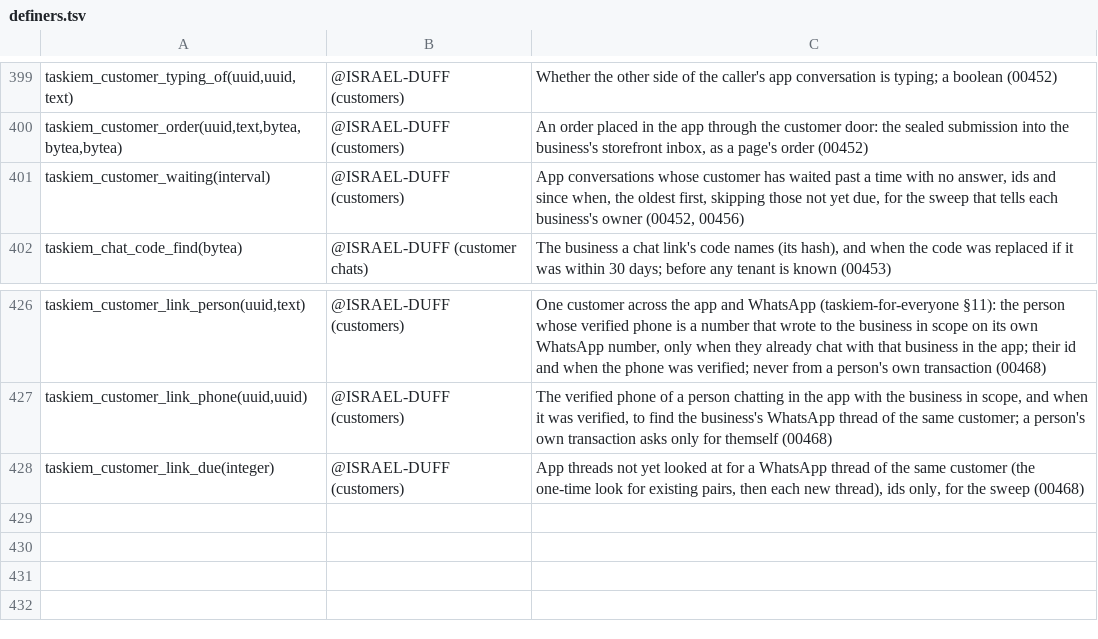
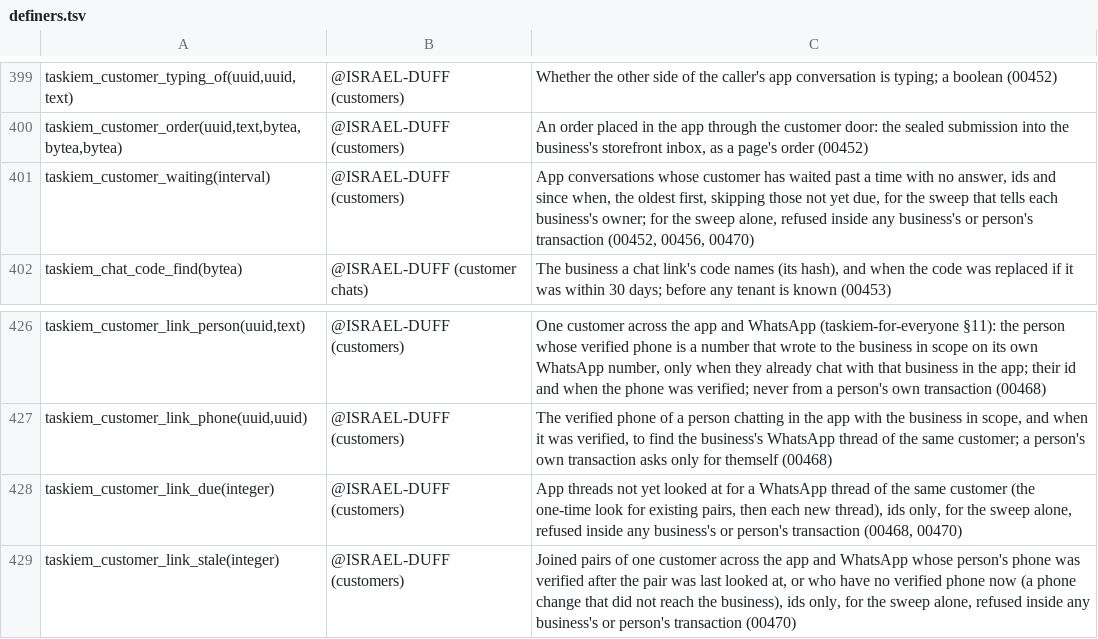
Before and after one commit to ISRAEL-DUFF/taskiem, a TSV file: engine/db/definers.tsv, drawn as a sheet; only a part is shown, gaps mark what is left out.

```diff
--- a/engine/db/definers.tsv
+++ b/engine/db/definers.tsv
@@ -400,3 +400,3 @@ taskiem_customer_typing_of(uuid,uuid,text)	@ISRAEL-DUFF (customers)	Whether the
 taskiem_customer_order(uuid,text,bytea,bytea,bytea)	@ISRAEL-DUFF (customers)	An order placed in the app through the customer door: the sealed submission into the business's storefront inbox, as a page's order (00452)
-taskiem_customer_waiting(interval)	@ISRAEL-DUFF (customers)	App conversations whose customer has waited past a time with no answer, ids and since when, the oldest first, skipping those not yet due, for the sweep that tells each business's owner (00452, 00456)
+taskiem_customer_waiting(interval)	@ISRAEL-DUFF (customers)	App conversations whose customer has waited past a time with no answer, ids and since when, the oldest first, skipping those not yet due, for the sweep that tells each business's owner; for the sweep alone, refused inside any business's or person's transaction (00452, 00456, 00470)
 taskiem_chat_code_find(bytea)	@ISRAEL-DUFF (customer chats)	The business a chat link's code names (its hash), and when the code was replaced if it was within 30 days; before any tenant is known (00453)
@@ -427,2 +427,3 @@ taskiem_customer_link_person(uuid,text)	@ISRAEL-DUFF (customers)	One customer ac
 taskiem_customer_link_phone(uuid,uuid)	@ISRAEL-DUFF (customers)	The verified phone of a person chatting in the app with the business in scope, and when it was verified, to find the business's WhatsApp thread of the same customer; a person's own transaction asks only for themself (00468)
-taskiem_customer_link_due(integer)	@ISRAEL-DUFF (customers)	App threads not yet looked at for a WhatsApp thread of the same customer (the one-time look for existing pairs, then each new thread), ids only, for the sweep (00468)
+taskiem_customer_link_due(integer)	@ISRAEL-DUFF (customers)	App threads not yet looked at for a WhatsApp thread of the same customer (the one-time look for existing pairs, then each new thread), ids only, for the sweep alone, refused inside any business's or person's transaction (00468, 00470)
+taskiem_customer_link_stale(integer)	@ISRAEL-DUFF (customers)	Joined pairs of one customer across the app and WhatsApp whose person's phone was verified after the pair was last looked at, or who have no verified phone now (a phone change that did not reach the business), ids only, for the sweep alone, refused inside any business's or person's transaction (00470)
```
Also changed, not shown: 3 other files.
